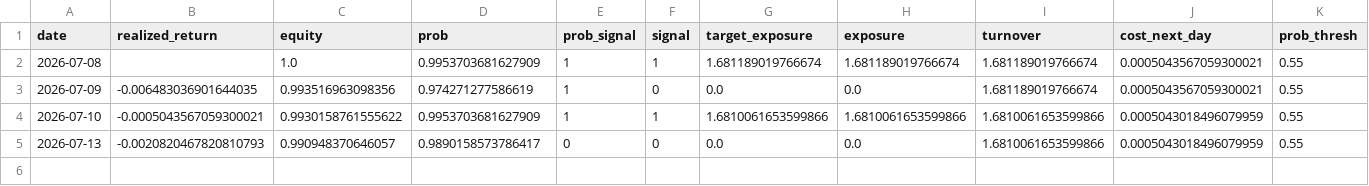
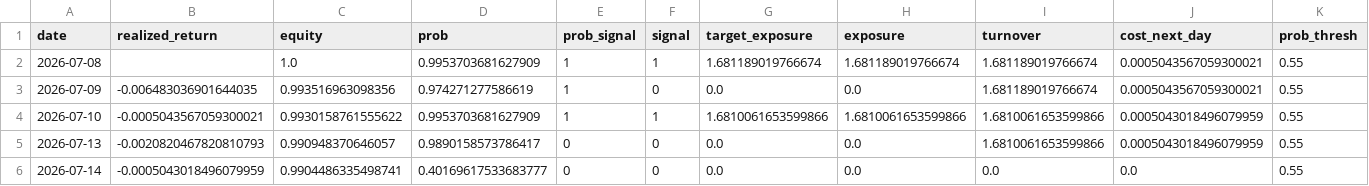
Before and after one commit to axt-22/fx-paper-trader2, a CSV file: docs/data/trade_log.csv, drawn as a sheet; only a part is shown; rows hold the shown columns only; the diff names each change by its address in the sheet, - before the commit and + after, or states it on an @@ line.

```diff
--- a/docs/data/trade_log.csv
+++ b/docs/data/trade_log.csv
+row 6: 2026-07-14 | -0.0005043018496079959 | 0.9904486335498741 | 0.40169617533683777 | 0 | 0 | 0.0 | 0.0 | 0.0 | 0.0 | 0.55
```
Also changed, not shown: 1 other file.
